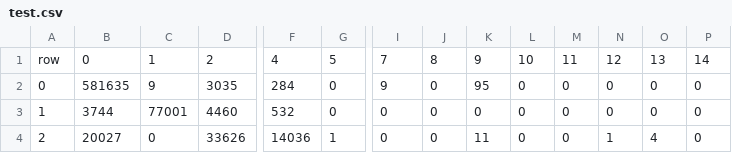
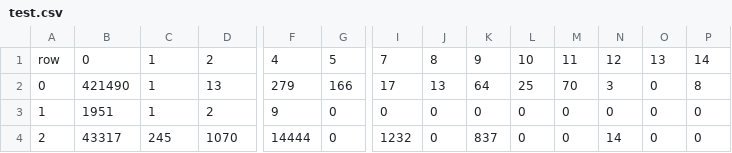
Before and after one commit to SpeedyHorse/drl_part2, a CSV file: result/multi/test.csv, drawn as a sheet; only a part is shown, gaps mark what is left out; the diff covers the shown part only; the diff names each change by its address in the sheet, - before the commit and + after, or states it on an @@ line.

```diff
--- a/result/multi/test.csv
+++ b/result/multi/test.csv
-B2: 581635
+B2: 421490
-C2: 9
+C2: 1
-D2: 3035
+D2: 13
-F2: 284
+F2: 279
-G2: 0
+G2: 166
-I2: 9
+I2: 17
-J2: 0
+J2: 13
-K2: 95
+K2: 64
-L2: 0
+L2: 25
-M2: 0
+M2: 70
-N2: 0
+N2: 3
-P2: 0
+P2: 8
-B3: 3744
+B3: 1951
-C3: 77001
+C3: 1
-D3: 4460
+D3: 2
-F3: 532
+F3: 9
-B4: 20027
+B4: 43317
-C4: 0
+C4: 245
-D4: 33626
+D4: 1070
-F4: 14036
+F4: 14444
-G4: 1
+G4: 0
-I4: 0
+I4: 1232
-K4: 11
+K4: 837
-N4: 1
+N4: 14
-O4: 4
+O4: 0
```
Also changed, not shown: 105 edited cells elsewhere in this file, 10 other files.
